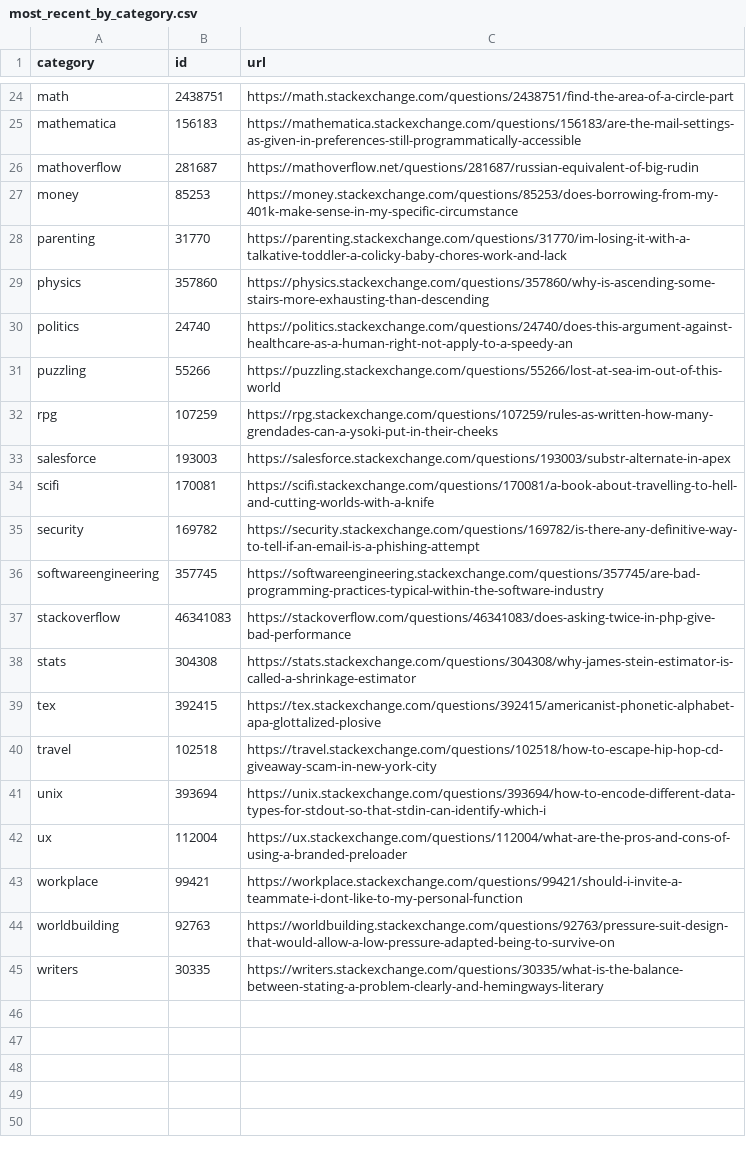
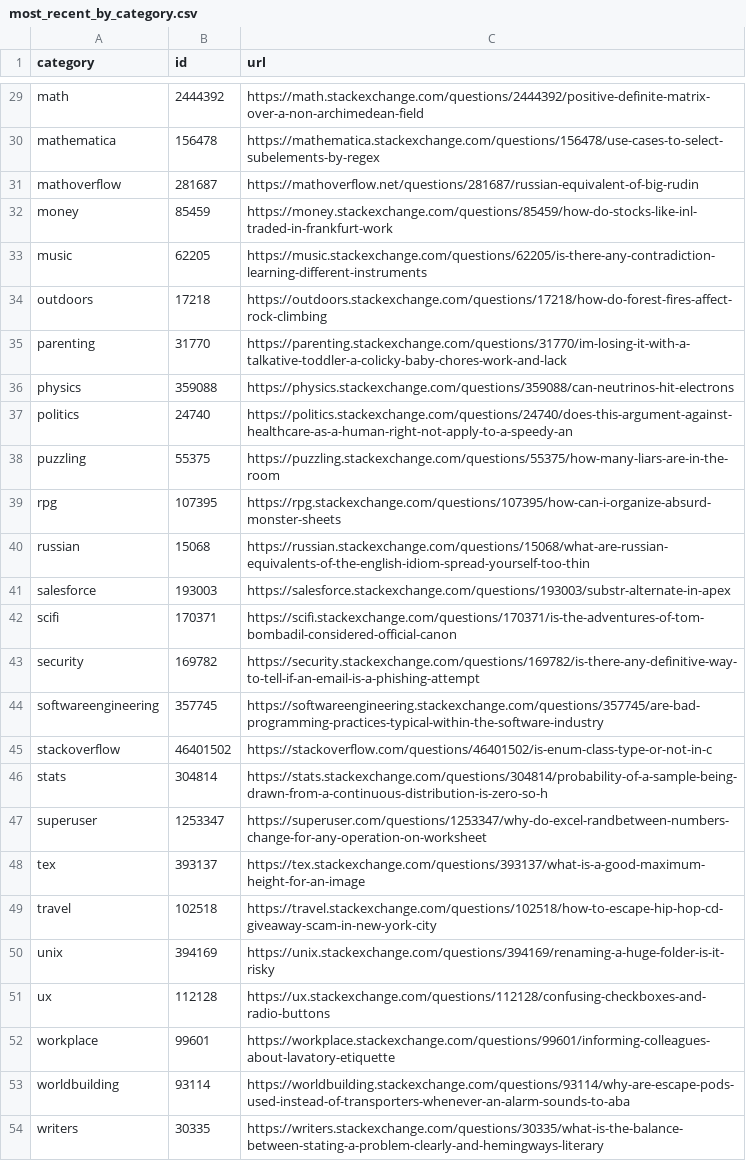
Before and after one commit to bpshaver/StackExchangeClassification, a CSV file: most_recent_by_category.csv, drawn as a sheet; only a part is shown, gaps mark what is left out; addresses are those after the commit; the diff covers the shown part only; the diff names each change by its address in the sheet, - before the commit and + after, or states it on an @@ line.

```diff
--- a/most_recent_by_category.csv
+++ b/most_recent_by_category.csv
-B29 (id): 2438751
+B29 (id): 2444392
-C29 (url): https://math.stackexchange.com/questions/2438751/find-the-area-of-a-circle-part
+C29 (url): https://math.stackexchange.com/questions/2444392/positive-definite-matrix-over-a-non-archimedean-field
-B30 (id): 156183
+B30 (id): 156478
-C30 (url): https://mathematica.stackexchange.com/questions/156183/are-the-mail-settings-as-given-in-preferences-still-programmatically-accessible
+C30 (url): https://mathematica.stackexchange.com/questions/156478/use-cases-to-select-subelements-by-regex
-B32 (id): 85253
+B32 (id): 85459
-C32 (url): https://money.stackexchange.com/questions/85253/does-borrowing-from-my-401k-make-sense-in-my-specific-circumstance
+C32 (url): https://money.stackexchange.com/questions/85459/how-do-stocks-like-inl-traded-in-frankfurt-work
+row 33: music | 62205 | https://music.stackexchange.com/questions/62205/is-there-any-contradiction-learning-different-instruments
+row 34: outdoors | 17218 | https://outdoors.stackexchange.com/questions/17218/how-do-forest-fires-affect-rock-climbing
-B36 (id): 357860
+B36 (id): 359088
-C36 (url): https://physics.stackexchange.com/questions/357860/why-is-ascending-some-stairs-more-exhausting-than-descending
+C36 (url): https://physics.stackexchange.com/questions/359088/can-neutrinos-hit-electrons
-B38 (id): 55266
+B38 (id): 55375
-C38 (url): https://puzzling.stackexchange.com/questions/55266/lost-at-sea-im-out-of-this-world
+C38 (url): https://puzzling.stackexchange.com/questions/55375/how-many-liars-are-in-the-room
-B39 (id): 107259
+B39 (id): 107395
-C39 (url): https://rpg.stackexchange.com/questions/107259/rules-as-written-how-many-grendades-can-a-ysoki-put-in-their-cheeks
+C39 (url): https://rpg.stackexchange.com/questions/107395/how-can-i-organize-absurd-monster-sheets
+row 40: russian | 15068 | https://russian.stackexchange.com/questions/15068/what-are-russian-equivalents-of-the-english-idiom-spread-yourself-too-thin
-B42 (id): 170081
+B42 (id): 170371
-C42 (url): https://scifi.stackexchange.com/questions/170081/a-book-about-travelling-to-hell-and-cutting-worlds-with-a-knife
+C42 (url): https://scifi.stackexchange.com/questions/170371/is-the-adventures-of-tom-bombadil-considered-official-canon
-B45 (id): 46341083
+B45 (id): 46401502
-C45 (url): https://stackoverflow.com/questions/46341083/does-asking-twice-in-php-give-bad-performance
+C45 (url): https://stackoverflow.com/questions/46401502/is-enum-class-type-or-not-in-c
-B46 (id): 304308
+B46 (id): 304814
-C46 (url): https://stats.stackexchange.com/questions/304308/why-james-stein-estimator-is-called-a-shrinkage-estimator
+C46 (url): https://stats.stackexchange.com/questions/304814/probability-of-a-sample-being-drawn-from-a-continuous-distribution-is-zero-so-h
+row 47: superuser | 1253347 | https://superuser.com/questions/1253347/why-do-excel-randbetween-numbers-change-for-any-operation-on-worksheet
-B48 (id): 392415
+B48 (id): 393137
-C48 (url): https://tex.stackexchange.com/questions/392415/americanist-phonetic-alphabet-apa-glottalized-plosive
+C48 (url): https://tex.stackexchange.com/questions/393137/what-is-a-good-maximum-height-for-an-image
-B50 (id): 393694
+B50 (id): 394169
-C50 (url): https://unix.stackexchange.com/questions/393694/how-to-encode-different-data-types-for-stdout-so-that-stdin-can-identify-which-i
+C50 (url): https://unix.stackexchange.com/questions/394169/renaming-a-huge-folder-is-it-risky
-B51 (id): 112004
+B51 (id): 112128
-C51 (url): https://ux.stackexchange.com/questions/112004/what-are-the-pros-and-cons-of-using-a-branded-preloader
+C51 (url): https://ux.stackexchange.com/questions/112128/confusing-checkboxes-and-radio-buttons
-B52 (id): 99421
+B52 (id): 99601
-C52 (url): https://workplace.stackexchange.com/questions/99421/should-i-invite-a-teammate-i-dont-like-to-my-personal-function
+C52 (url): https://workplace.stackexchange.com/questions/99601/informing-colleagues-about-lavatory-etiquette
-B53 (id): 92763
+B53 (id): 93114
-C53 (url): https://worldbuilding.stackexchange.com/questions/92763/pressure-suit-design-that-would-allow-a-low-pressure-adapted-being-to-survive-on
+C53 (url): https://worldbuilding.stackexchange.com/questions/93114/why-are-escape-pods-used-instead-of-transporters-whenever-an-alarm-sounds-to-aba
```
Also changed, not shown: 5 added rows and 16 edited cells elsewhere in this file, categories.csv, question_links.csv, 1 other file.
